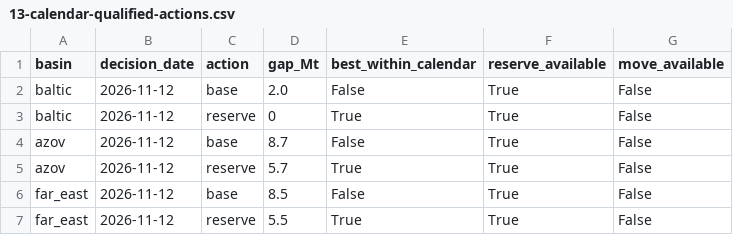
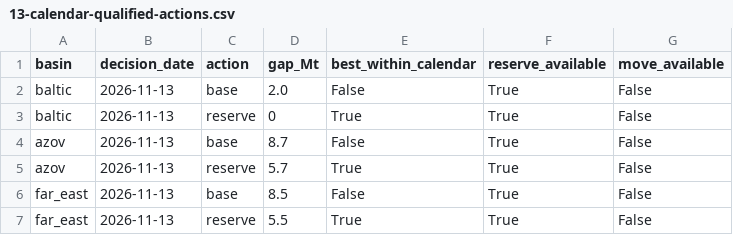
Before and after one commit to Maximoff35/mai-transport-forecast, a CSV file: 03 Инструмент/evidence/13-calendar-qualified-actions.csv, drawn as a sheet.

Commit message:
Add reserve control to historical replay and update demo date

```diff
--- a/03 Инструмент/evidence/13-calendar-qualified-actions.csv
+++ b/03 Инструмент/evidence/13-calendar-qualified-actions.csv
@@ -1,7 +1,7 @@
 basin,decision_date,action,gap_Mt,best_within_calendar,reserve_available,move_available
-baltic,2026-11-12,base,2.0,False,True,False
-baltic,2026-11-12,reserve,0,True,True,False
-azov,2026-11-12,base,8.7,False,True,False
-azov,2026-11-12,reserve,5.7,True,True,False
-far_east,2026-11-12,base,8.5,False,True,False
-far_east,2026-11-12,reserve,5.5,True,True,False
+baltic,2026-11-13,base,2.0,False,True,False
+baltic,2026-11-13,reserve,0,True,True,False
+azov,2026-11-13,base,8.7,False,True,False
+azov,2026-11-13,reserve,5.7,True,True,False
+far_east,2026-11-13,base,8.5,False,True,False
+far_east,2026-11-13,reserve,5.5,True,True,False
```
Also changed, not shown: 03 Инструмент/evidence/13-decision-calendar.csv, 11 other files.
